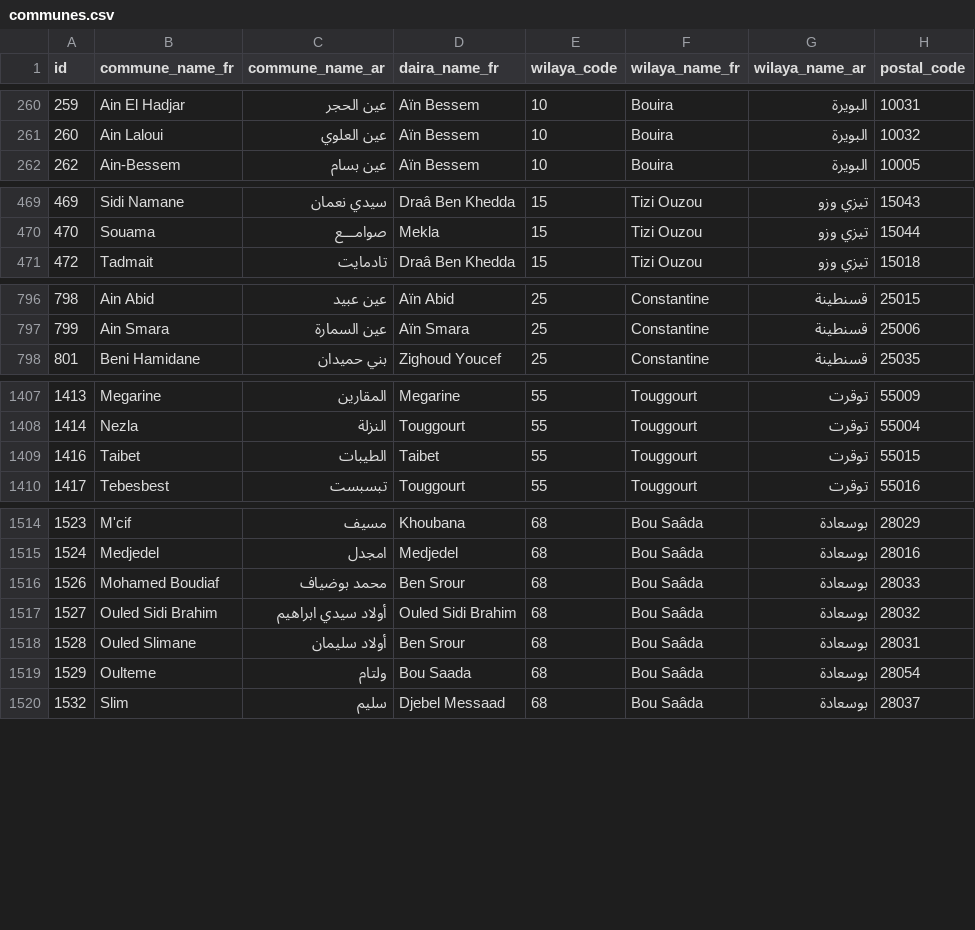
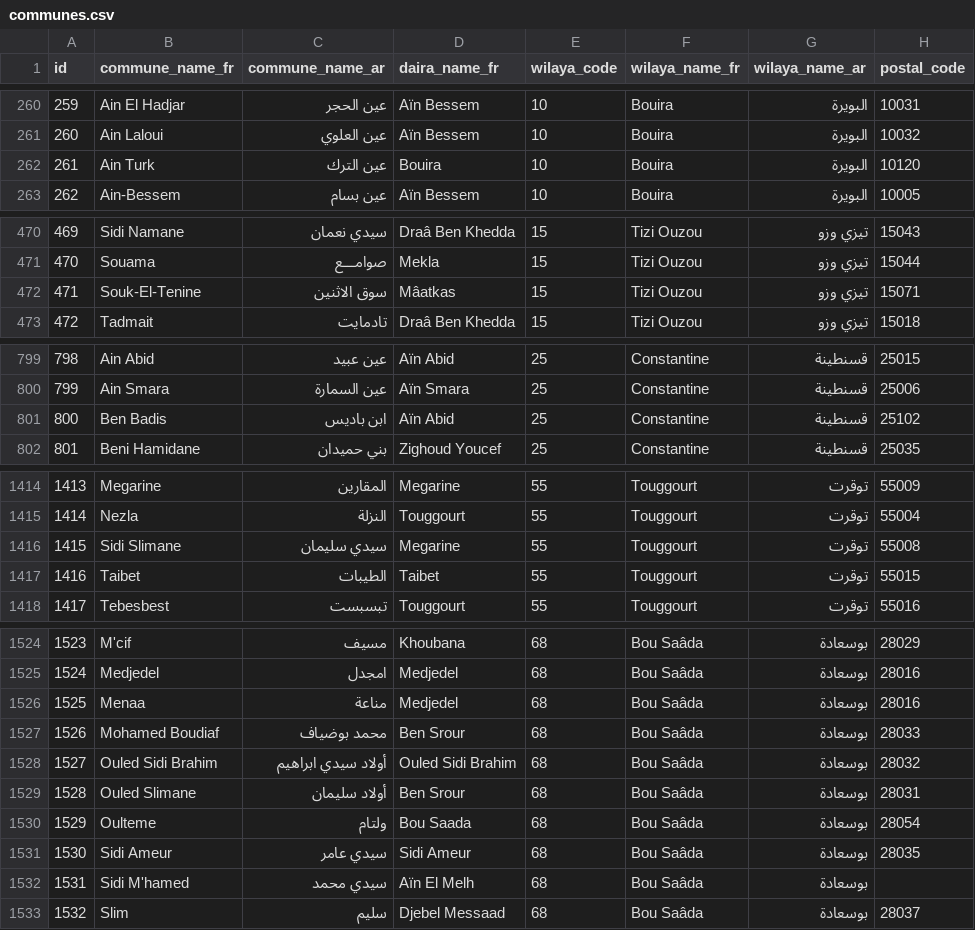
Before and after one commit to yasserstudio/geoalgeria, a CSV file: packages/dataset/data/ecommerce/communes.csv, drawn as a sheet; only a part is shown, gaps mark what is left out; the diff covers the shown part only.

Commit message:
feat(dataset): complete the commune table at 1,541 (was 1,528)
Adds the 13 communes the core package was missing: the name-twin communes of
the reform wilayas (10, 15, 23, 25, 31, 46, 51, 55, 64, 66, 68), each sharing a
name with a commune elsewhere in the country, which is how a name-based join
lost them. Values come from research/_communes-reconcile/communes-13-records.json
(Wikidata-sourced, coordinate-verified) via the app repo's repaired algeria.json
rows, so package and site are field-identical.

Written into every representation the package ships: the three split files,
algeria.json, csv/communes.csv, geojson/communes.geojson, sql/full.sql, and the
e-commerce mirror (json/csv/sql). All four derived id spaces had the 13 slots
reserved already, so the ids stay contiguous 1..1541.

dairas.json: 555 to 556 rows. The one daira the set needed is Zmalet El Emir
Abdelkader (wilaya 64, id 538, the gap between Rechaiga and Aïn Oussera);
13 commune_count values recomputed. wilayas.json per-wilaya counts now match
the decree-derived nested commune lists for w64 (6), w66 (8) and w68 (23).

Five new rows carry postal_code: null and five carry code_commune: null, where
no citable value exists. Both fields were already typed nullable; the SQL
commune-row pattern in commune-in-boundary.test.mjs was not, and would have
silently dropped exactly those rows, so it now matches NULL as well.

```diff
--- a/packages/dataset/data/ecommerce/communes.csv
+++ b/packages/dataset/data/ecommerce/communes.csv
@@ -261,2 +261,3 @@ id,commune_name_fr,commune_name_ar,daira_name_fr,wilaya_code,wilaya_name_fr,wila
 260,Ain Laloui,عين العلوي,Aïn Bessem,10,Bouira,البويرة,10032
+261,Ain Turk,عين الترك,Bouira,10,Bouira,البويرة,10120
 262,Ain-Bessem,عين بسام,Aïn Bessem,10,Bouira,البويرة,10005
@@ -470,2 +471,3 @@ id,commune_name_fr,commune_name_ar,daira_name_fr,wilaya_code,wilaya_name_fr,wila
 470,Souama,صوامـــع,Mekla,15,Tizi Ouzou,تيزي وزو,15044
+471,Souk-El-Tenine,سوق الاثنين,Mâatkas,15,Tizi Ouzou,تيزي وزو,15071
 472,Tadmait,تادمايت,Draâ Ben Khedda,15,Tizi Ouzou,تيزي وزو,15018
@@ -797,2 +800,3 @@ id,commune_name_fr,commune_name_ar,daira_name_fr,wilaya_code,wilaya_name_fr,wila
 799,Ain Smara,عين السمارة,Aïn Smara,25,Constantine,قسنطينة,25006
+800,Ben Badis,ابن باديس,Aïn Abid,25,Constantine,قسنطينة,25102
 801,Beni Hamidane,بني حميدان,Zighoud Youcef,25,Constantine,قسنطينة,25035
@@ -1408,2 +1415,3 @@ id,commune_name_fr,commune_name_ar,daira_name_fr,wilaya_code,wilaya_name_fr,wila
 1414,Nezla,النزلة,Touggourt,55,Touggourt,توقرت,55004
+1415,Sidi Slimane,سيدي سليمان,Megarine,55,Touggourt,توقرت,55008
 1416,Taibet,الطيبات,Taibet,55,Touggourt,توقرت,55015
@@ -1515,2 +1525,3 @@ id,commune_name_fr,commune_name_ar,daira_name_fr,wilaya_code,wilaya_name_fr,wila
 1524,Medjedel,امجدل,Medjedel,68,Bou Saâda,بوسعادة,28016
+1525,Menaa,مناعة,Medjedel,68,Bou Saâda,بوسعادة,28016
 1526,Mohamed Boudiaf,محمد بوضياف,Ben Srour,68,Bou Saâda,بوسعادة,28033
@@ -1519,2 +1530,4 @@ id,commune_name_fr,commune_name_ar,daira_name_fr,wilaya_code,wilaya_name_fr,wila
 1529,Oulteme,ولتام,Bou Saada,68,Bou Saâda,بوسعادة,28054
+1530,Sidi Ameur,سيدي عامر,Sidi Ameur,68,Bou Saâda,بوسعادة,28035
+1531,Sidi M'hamed,سيدي محمد,Aïn El Melh,68,Bou Saâda,بوسعادة,
 1532,Slim,سليم,Djebel Messaad,68,Bou Saâda,بوسعادة,28037
```
Also changed, not shown: 6 added rows elsewhere in this file, packages/dataset/data/csv/communes.csv, 25 other files.
